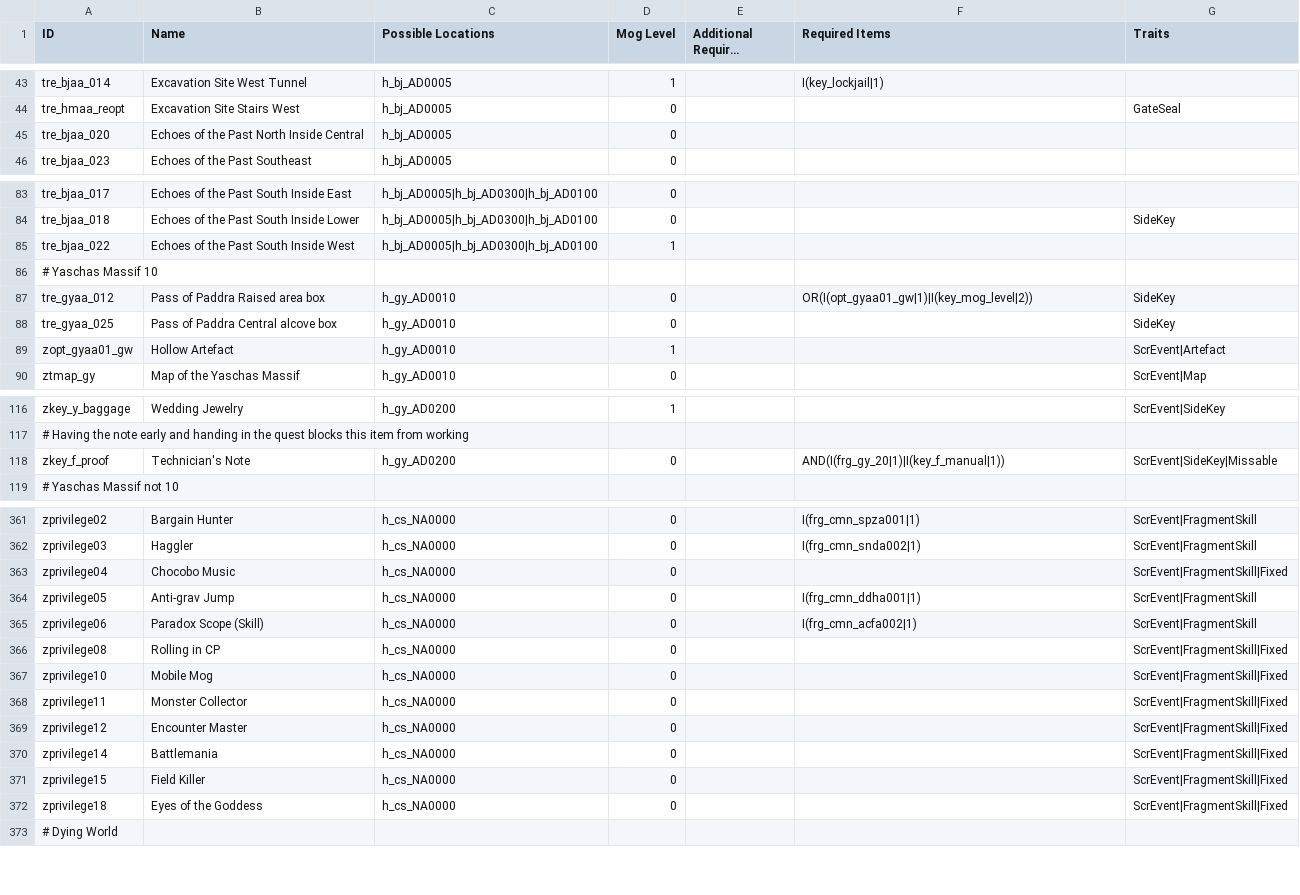
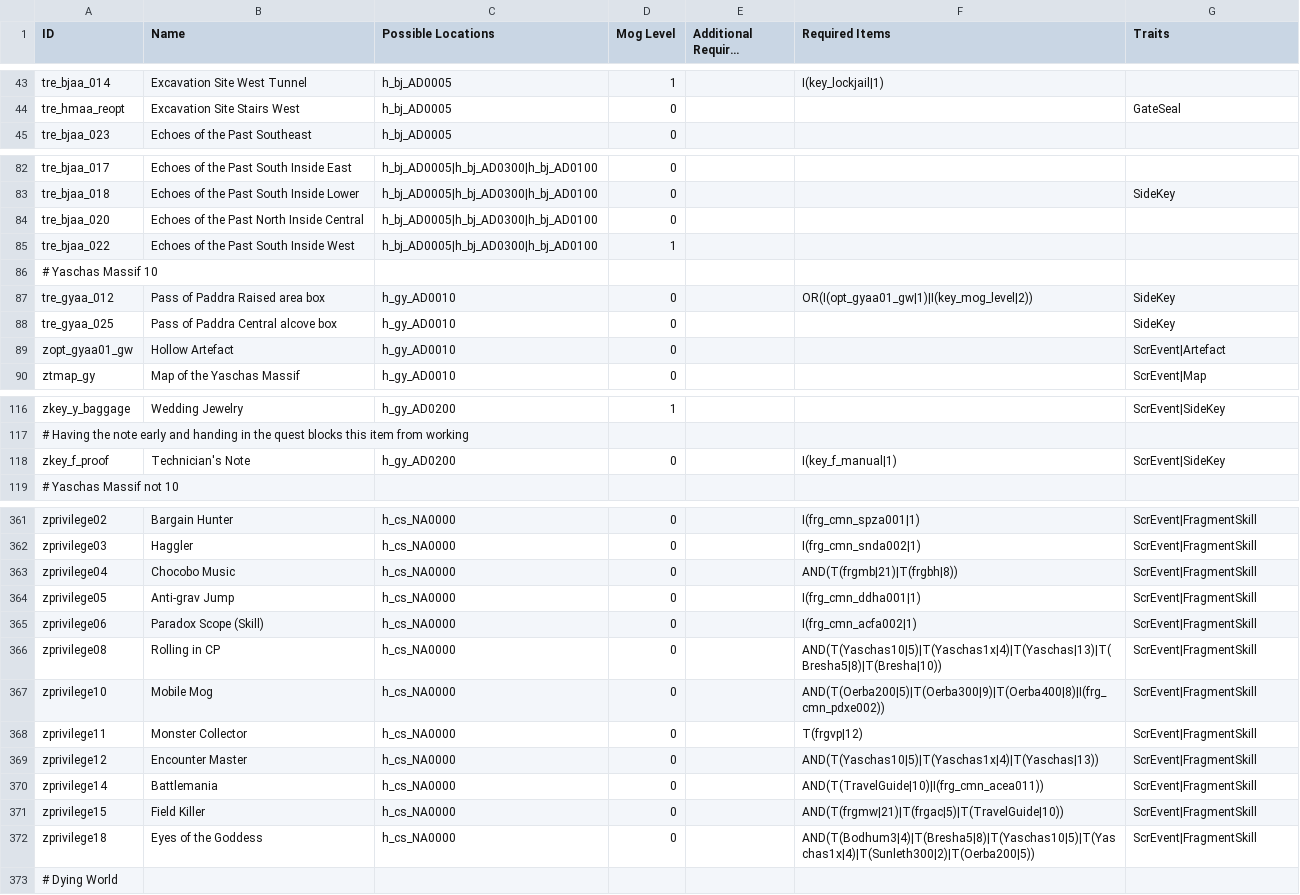
Before and after one commit to Bartz24/FFModdingWPF, a CSV file: FF13_2Rando/bin/data/treasures.csv, drawn as a sheet; only a part is shown, gaps mark what is left out; long unchanged cells end in …; the diff covers the shown part only.

```diff
--- a/FF13_2Rando/bin/data/treasures.csv
+++ b/FF13_2Rando/bin/data/treasures.csv
@@ -44,3 +44,2 @@ tre_bjaa_014,Excavation Site West Tunnel,h_bj_AD0005,1,,I(key_lockjail|1),
 tre_hmaa_reopt,Excavation Site Stairs West,h_bj_AD0005,0,,,GateSeal
-tre_bjaa_020,Echoes of the Past North Inside Central,h_bj_AD0005,0,,,
 tre_bjaa_023,Echoes of the Past Southeast,h_bj_AD0005,0,,,
@@ -84,2 +83,3 @@ tre_bjaa_017,Echoes of the Past South Inside East,h_bj_AD0005|h_bj_AD0300|h_bj_A
 tre_bjaa_018,Echoes of the Past South Inside Lower,h_bj_AD0005|h_bj_AD0300|h_bj_AD0100,0,,,SideKey
+tre_bjaa_020,Echoes of the Past North Inside Central,h_bj_AD0005|h_bj_AD0300|h_bj_AD0100,0,,,
 tre_bjaa_022,Echoes of the Past South Inside West,h_bj_AD0005|h_bj_AD0300|h_bj_AD0100,1,,,
@@ -88,3 +88,3 @@ tre_gyaa_012,Pass of Paddra Raised area box,h_gy_AD0010,0,,OR(I(opt_gyaa01_gw|1)
 tre_gyaa_025,Pass of Paddra Central alcove box,h_gy_AD0010,0,,,SideKey
-zopt_gyaa01_gw,Hollow Artefact,h_gy_AD0010,1,,,ScrEvent|Artefact
+zopt_gyaa01_gw,Hollow Artefact,h_gy_AD0010,0,,,ScrEvent|Artefact
 ztmap_gy,Map of the Yaschas Massif,h_gy_AD0010,0,,,ScrEvent|Map
@@ -117,3 +117,3 @@ zkey_y_baggage,Wedding Jewelry,h_gy_AD0200,1,,,ScrEvent|SideKey
 # Having the note early and handing in the quest blocks this item from working
-zkey_f_proof,Technician's Note,h_gy_AD0200,0,,AND(I(frg_gy_20|1)|I(key_f_manual|1)),ScrEvent|SideKey|Missable
+zkey_f_proof,Technician's Note,h_gy_AD0200,0,,I(key_f_manual|1),ScrEvent|SideKey
 # Yaschas Massif not 10
@@ -362,12 +362,12 @@ zprivilege02,Bargain Hunter,h_cs_NA0000,0,,I(frg_cmn_spza001|1),ScrEvent|Fragmen
 zprivilege03,Haggler,h_cs_NA0000,0,,I(frg_cmn_snda002|1),ScrEvent|FragmentSkill
-zprivilege04,Chocobo Music,h_cs_NA0000,0,,,ScrEvent|FragmentSkill|Fixed
+zprivilege04,Chocobo Music,h_cs_NA0000,0,,AND(T(frgmb|21)|T(frgbh|8)),ScrEvent|FragmentSkill
 zprivilege05,Anti-grav Jump,h_cs_NA0000,0,,I(frg_cmn_ddha001|1),ScrEvent|FragmentSkill
 zprivilege06,Paradox Scope (Skill),h_cs_NA0000,0,,I(frg_cmn_acfa002|1),ScrEvent|FragmentSkill
-zprivilege08,Rolling in CP,h_cs_NA0000,0,,,ScrEvent|FragmentSkill|Fixed
-zprivilege10,Mobile Mog,h_cs_NA0000,0,,,ScrEvent|FragmentSkill|Fixed
-zprivilege11,Monster Collector,h_cs_NA0000,0,,,ScrEvent|FragmentSkill|Fixed
-zprivilege12,Encounter Master,h_cs_NA0000,0,,,ScrEvent|FragmentSkill|Fixed
-zprivilege14,Battlemania,h_cs_NA0000,0,,,ScrEvent|FragmentSkill|Fixed
-zprivilege15,Field Killer,h_cs_NA0000,0,,,ScrEvent|FragmentSkill|Fixed
-zprivilege18,Eyes of the Goddess,h_cs_NA0000,0,,,ScrEvent|FragmentSkill|Fixed
+zprivilege08,Rolling in CP,h_cs_NA0000,0,,AND(T(Yaschas10|5)|T(Yaschas1x|4)|T(Yaschas|13)|T(Bresha5|8)|T(Bresha|10)),ScrEvent|FragmentSkill
+zprivilege10,Mobile Mog,h_cs_NA0000,0,,AND(T(Oerba200|5)|T(Oerba300|9)|T(Oerba400|8)|I(frg_cmn_pdxe002)),ScrEvent|FragmentSkill
+zprivilege11,Monster Collector,h_cs_NA0000,0,,T(frgvp|12),ScrEvent|FragmentSkill
+zprivilege12,Encounter Master,h_cs_NA0000,0,,AND(T(Yaschas10|5)|T(Yaschas1x|4)|T(Yaschas|13)),ScrEvent|FragmentSkill
+zprivilege14,Battlemania,h_cs_NA0000,0,,AND(T(TravelGuide|10)|I(frg_cmn_acea011)),ScrEvent|FragmentSkill
+zprivilege15,Field Killer,h_cs_NA0000,0,,AND(T(frgmw|21)|T(frgac|5)|T(TravelGuide|10)),ScrEvent|FragmentSkill
+zprivilege18,Eyes of the Goddess,h_cs_NA0000,0,,AND(T(Bodhum3|4)|T(Bresha5|8)|T(Yaschas10|5)|T(Yaschas1x|4)|T(Sunleth300|2)|T(Oerba200|5)),ScrEvent|FragmentSkill
 # Dying World
```
Also changed, not shown: 13 edited cells elsewhere in this file, FF13_2Rando/bin/data/enemies.csv, FF13_2Rando/bin/data/fakeChecks.csv, 32 other files.
